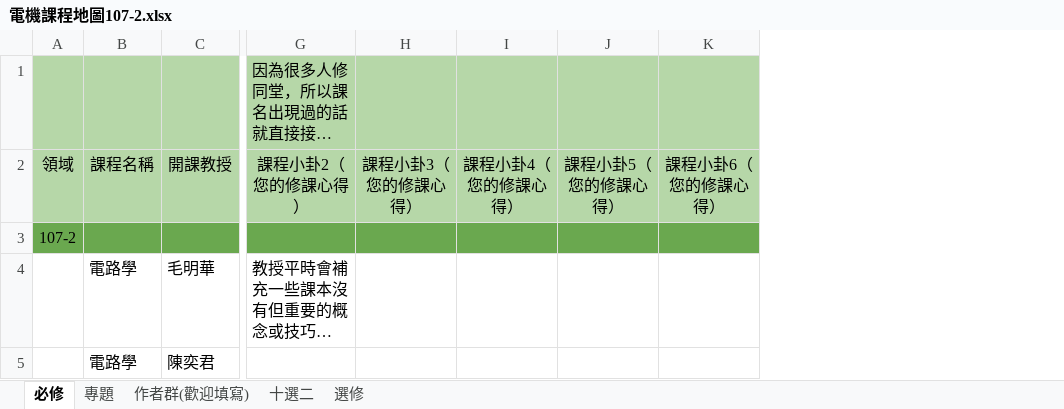
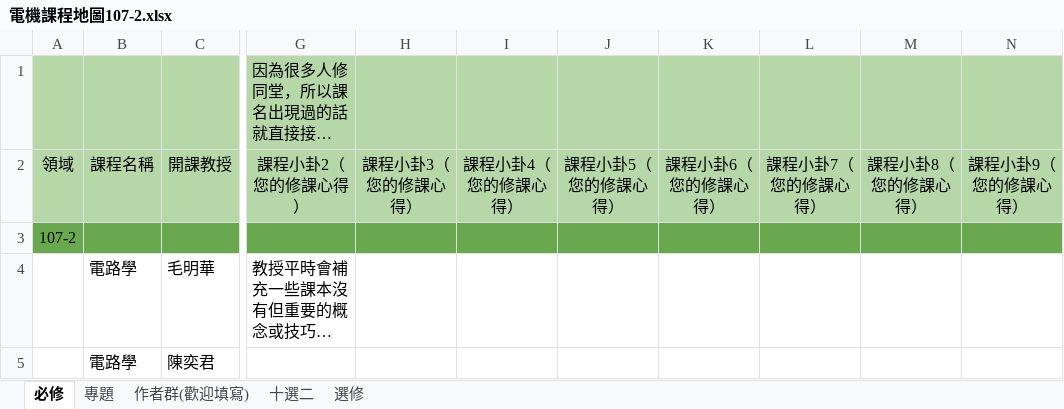
Before and after one commit to jchen8tw/NTUEECourseNew, an Excel workbook: backend/src/courseComment/originFile/電機課程地圖107-2.xlsx, sheet 必修, drawn as a sheet; only a part is shown, gaps mark what is left out; long unchanged cells end in …; values as stored, in another font and other column widths than the file's, no borders; the diff covers the shown part only; the diff names each change by its address in the sheet, - before the commit and + after, or states it on an @@ line.

```diff
--- a/backend/src/courseComment/originFile/電機課程地圖107-2.xlsx (sheet 必修)
+++ b/backend/src/courseComment/originFile/電機課程地圖107-2.xlsx (sheet 必修)
+column L, row 2: 課程小卦7（您的修課心得）
+column M, row 2: 課程小卦8（您的修課心得）
+column N, row 2: 課程小卦9（您的修課心得）
```
Also changed, not shown: 1 added row and 4 edited cells elsewhere in this sheet, sheet 選修, backend/src/courseComment/originFile/電機課程地圖106-1.xlsx, 23 other files.
